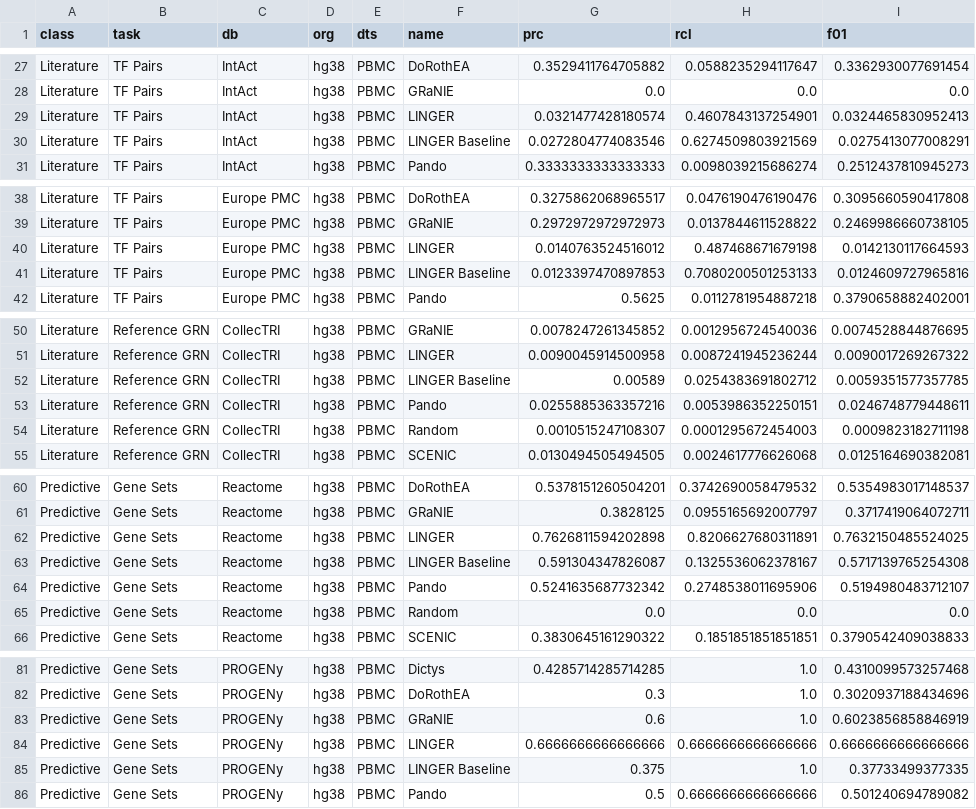
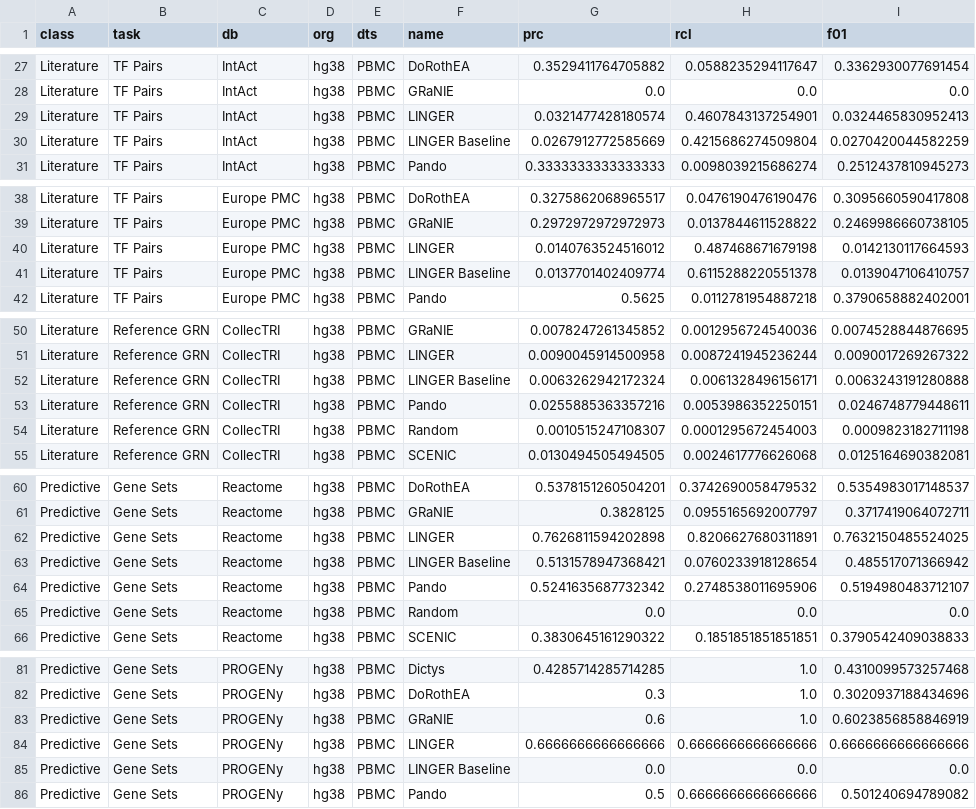
Before and after one commit to emvg/greta, a CSV file: anl/metrics/summary/metrics.csv, drawn as a sheet; only a part is shown, gaps mark what is left out; the diff covers the shown part only.

```diff
--- a/anl/metrics/summary/metrics.csv
+++ b/anl/metrics/summary/metrics.csv
@@ -29,3 +29,3 @@ Literature,TF Pairs,IntAct,hg38,PBMC,GRaNIE,0.0,0.0,0.0
 Literature,TF Pairs,IntAct,hg38,PBMC,LINGER,0.0321477428180574,0.4607843137254901,0.0324465830952413
-Literature,TF Pairs,IntAct,hg38,PBMC,LINGER Baseline,0.0272804774083546,0.6274509803921569,0.0275413077008291
+Literature,TF Pairs,IntAct,hg38,PBMC,LINGER Baseline,0.0267912772585669,0.4215686274509804,0.0270420044582259
 Literature,TF Pairs,IntAct,hg38,PBMC,Pando,0.3333333333333333,0.0098039215686274,0.2512437810945273
@@ -40,3 +40,3 @@ Literature,TF Pairs,Europe PMC,hg38,PBMC,GRaNIE,0.2972972972972973,0.01378446115
 Literature,TF Pairs,Europe PMC,hg38,PBMC,LINGER,0.0140763524516012,0.487468671679198,0.0142130117664593
-Literature,TF Pairs,Europe PMC,hg38,PBMC,LINGER Baseline,0.0123397470897853,0.7080200501253133,0.0124609727965816
+Literature,TF Pairs,Europe PMC,hg38,PBMC,LINGER Baseline,0.0137701402409774,0.6115288220551378,0.0139047106410757
 Literature,TF Pairs,Europe PMC,hg38,PBMC,Pando,0.5625,0.0112781954887218,0.3790658882402001
@@ -51,3 +51,3 @@ Literature,Reference GRN,CollecTRI,hg38,PBMC,GRaNIE,0.0078247261345852,0.0012956
 Literature,Reference GRN,CollecTRI,hg38,PBMC,LINGER,0.0090045914500958,0.0087241945236244,0.0090017269267322
-Literature,Reference GRN,CollecTRI,hg38,PBMC,LINGER Baseline,0.00589,0.0254383691802712,0.0059351577357785
+Literature,Reference GRN,CollecTRI,hg38,PBMC,LINGER Baseline,0.0063262942172324,0.0061328496156171,0.0063243191280888
 Literature,Reference GRN,CollecTRI,hg38,PBMC,Pando,0.0255885363357216,0.0053986352250151,0.0246748779448611
@@ -62,3 +62,3 @@ Predictive,Gene Sets,Reactome,hg38,PBMC,GRaNIE,0.3828125,0.0955165692007797,0.37
 Predictive,Gene Sets,Reactome,hg38,PBMC,LINGER,0.7626811594202898,0.8206627680311891,0.7632150485524025
-Predictive,Gene Sets,Reactome,hg38,PBMC,LINGER Baseline,0.591304347826087,0.1325536062378167,0.5717139765254308
+Predictive,Gene Sets,Reactome,hg38,PBMC,LINGER Baseline,0.5131578947368421,0.0760233918128654,0.485517071366942
 Predictive,Gene Sets,Reactome,hg38,PBMC,Pando,0.5241635687732342,0.2748538011695906,0.5194980483712107
@@ -84,3 +84,3 @@ Predictive,Gene Sets,PROGENy,hg38,PBMC,GRaNIE,0.6,1.0,0.6023856858846919
 Predictive,Gene Sets,PROGENy,hg38,PBMC,LINGER,0.6666666666666666,0.6666666666666666,0.6666666666666666
-Predictive,Gene Sets,PROGENy,hg38,PBMC,LINGER Baseline,0.375,1.0,0.37733499377335
+Predictive,Gene Sets,PROGENy,hg38,PBMC,LINGER Baseline,0.0,0.0,0.0
 Predictive,Gene Sets,PROGENy,hg38,PBMC,Pando,0.5,0.6666666666666666,0.501240694789082
```
Also changed, not shown: 53 edited cells elsewhere in this file, anl/metrics/genom/c2g/eqtlcatalogue/hg38.pbmc10k.all.scores.csv, anl/metrics/genom/cre/blacklist/hg38.pbmc10k.all.scores.csv, 36 other files.
